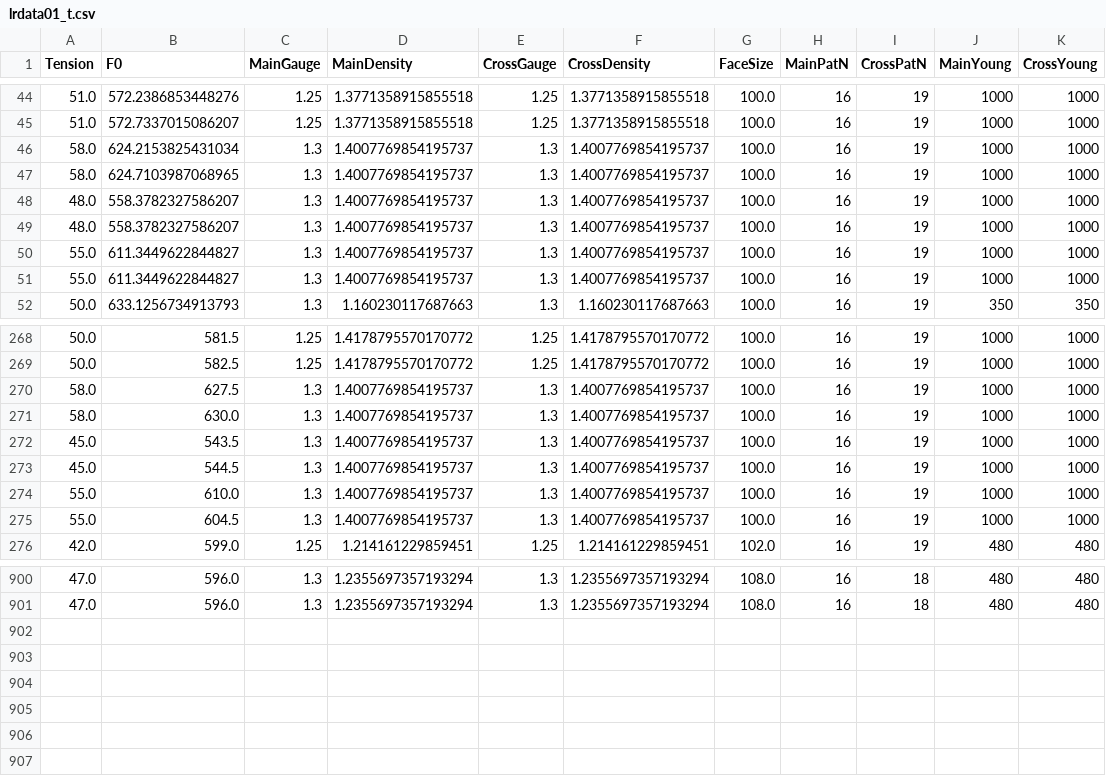
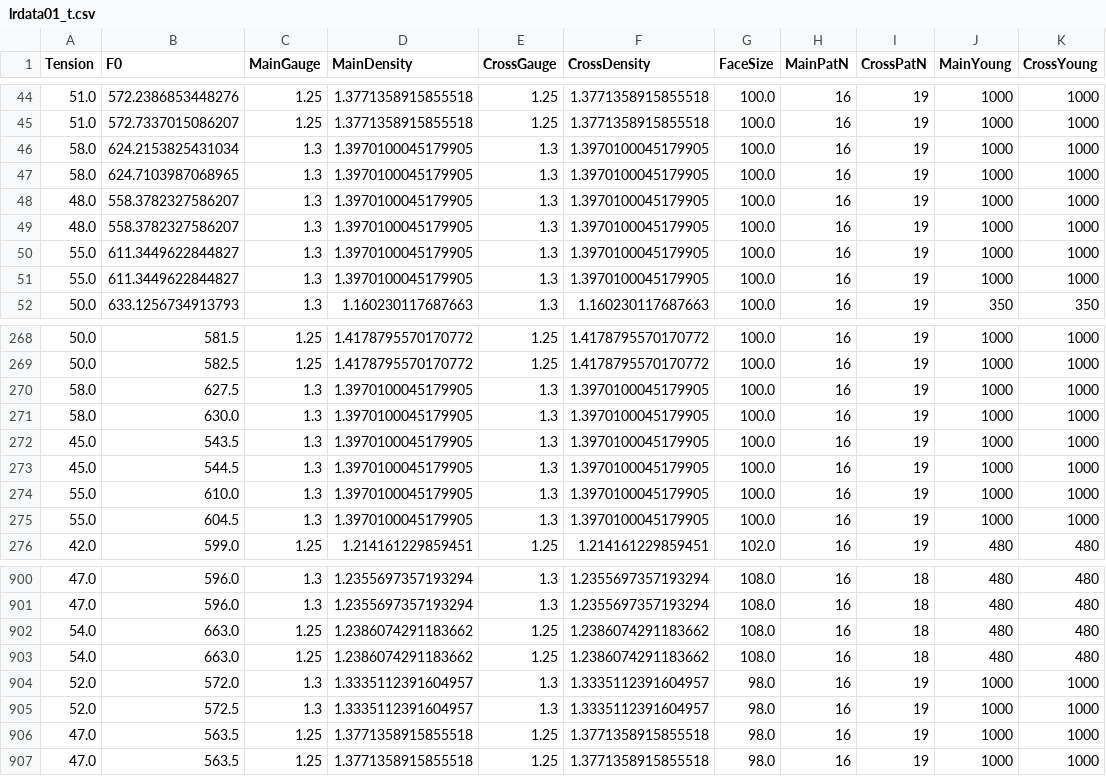
Before and after one commit to sugi-juku/get-tension, a CSV file: lrdata01_t.csv, drawn as a sheet; only a part is shown, gaps mark what is left out; the diff covers the shown part only.

```diff
--- a/lrdata01_t.csv
+++ b/lrdata01_t.csv
@@ -45,8 +45,8 @@ Tension,F0,MainGauge,MainDensity,CrossGauge,CrossDensity,FaceSize,MainPatN,Cross
 51.0,572.7337015086207,1.25,1.3771358915855518,1.25,1.3771358915855518,100.0,16,19,1000,1000
-58.0,624.2153825431034,1.3,1.4007769854195737,1.3,1.4007769854195737,100.0,16,19,1000,1000
-58.0,624.7103987068965,1.3,1.4007769854195737,1.3,1.4007769854195737,100.0,16,19,1000,1000
-48.0,558.3782327586207,1.3,1.4007769854195737,1.3,1.4007769854195737,100.0,16,19,1000,1000
-48.0,558.3782327586207,1.3,1.4007769854195737,1.3,1.4007769854195737,100.0,16,19,1000,1000
-55.0,611.3449622844827,1.3,1.4007769854195737,1.3,1.4007769854195737,100.0,16,19,1000,1000
-55.0,611.3449622844827,1.3,1.4007769854195737,1.3,1.4007769854195737,100.0,16,19,1000,1000
+58.0,624.2153825431034,1.3,1.3970100045179905,1.3,1.3970100045179905,100.0,16,19,1000,1000
+58.0,624.7103987068965,1.3,1.3970100045179905,1.3,1.3970100045179905,100.0,16,19,1000,1000
+48.0,558.3782327586207,1.3,1.3970100045179905,1.3,1.3970100045179905,100.0,16,19,1000,1000
+48.0,558.3782327586207,1.3,1.3970100045179905,1.3,1.3970100045179905,100.0,16,19,1000,1000
+55.0,611.3449622844827,1.3,1.3970100045179905,1.3,1.3970100045179905,100.0,16,19,1000,1000
+55.0,611.3449622844827,1.3,1.3970100045179905,1.3,1.3970100045179905,100.0,16,19,1000,1000
 50.0,633.1256734913793,1.3,1.160230117687663,1.3,1.160230117687663,100.0,16,19,350,350
@@ -269,8 +269,8 @@ Tension,F0,MainGauge,MainDensity,CrossGauge,CrossDensity,FaceSize,MainPatN,Cross
 50.0,582.5,1.25,1.4178795570170772,1.25,1.4178795570170772,100.0,16,19,1000,1000
-58.0,627.5,1.3,1.4007769854195737,1.3,1.4007769854195737,100.0,16,19,1000,1000
-58.0,630.0,1.3,1.4007769854195737,1.3,1.4007769854195737,100.0,16,19,1000,1000
-45.0,543.5,1.3,1.4007769854195737,1.3,1.4007769854195737,100.0,16,19,1000,1000
-45.0,544.5,1.3,1.4007769854195737,1.3,1.4007769854195737,100.0,16,19,1000,1000
-55.0,610.0,1.3,1.4007769854195737,1.3,1.4007769854195737,100.0,16,19,1000,1000
-55.0,604.5,1.3,1.4007769854195737,1.3,1.4007769854195737,100.0,16,19,1000,1000
+58.0,627.5,1.3,1.3970100045179905,1.3,1.3970100045179905,100.0,16,19,1000,1000
+58.0,630.0,1.3,1.3970100045179905,1.3,1.3970100045179905,100.0,16,19,1000,1000
+45.0,543.5,1.3,1.3970100045179905,1.3,1.3970100045179905,100.0,16,19,1000,1000
+45.0,544.5,1.3,1.3970100045179905,1.3,1.3970100045179905,100.0,16,19,1000,1000
+55.0,610.0,1.3,1.3970100045179905,1.3,1.3970100045179905,100.0,16,19,1000,1000
+55.0,604.5,1.3,1.3970100045179905,1.3,1.3970100045179905,100.0,16,19,1000,1000
 42.0,599.0,1.25,1.214161229859451,1.25,1.214161229859451,102.0,16,19,480,480
@@ -901 +901,7 @@ Tension,F0,MainGauge,MainDensity,CrossGauge,CrossDensity,FaceSize,MainPatN,Cross
 47.0,596.0,1.3,1.2355697357193294,1.3,1.2355697357193294,108.0,16,18,480,480
+54.0,663.0,1.25,1.2386074291183662,1.25,1.2386074291183662,108.0,16,18,480,480
+54.0,663.0,1.25,1.2386074291183662,1.25,1.2386074291183662,108.0,16,18,480,480
+52.0,572.0,1.3,1.3335112391604957,1.3,1.3335112391604957,98.0,16,19,1000,1000
+52.0,572.5,1.3,1.3335112391604957,1.3,1.3335112391604957,98.0,16,19,1000,1000
+47.0,563.5,1.25,1.3771358915855518,1.25,1.3771358915855518,98.0,16,19,1000,1000
+47.0,563.5,1.25,1.3771358915855518,1.25,1.3771358915855518,98.0,16,19,1000,1000
```
Also changed, not shown: 60 edited cells elsewhere in this file, lrcoef01_t.csv, lrdata01_b.csv, 13 other files.
